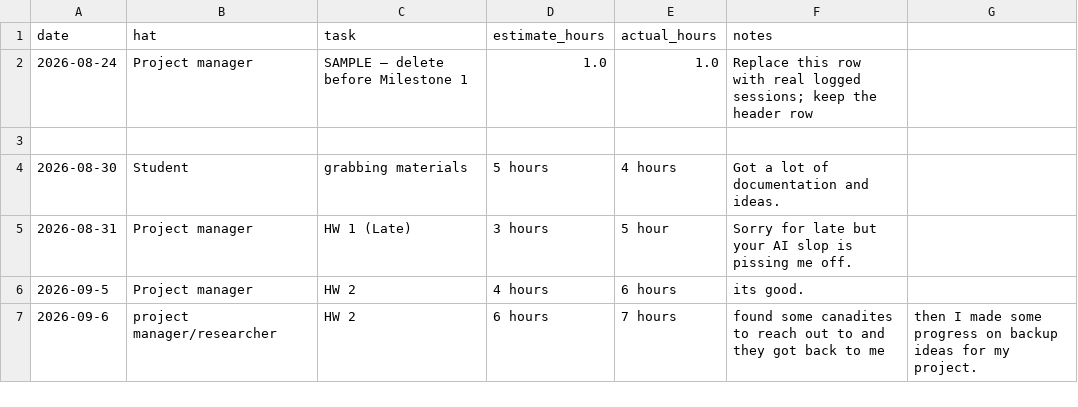
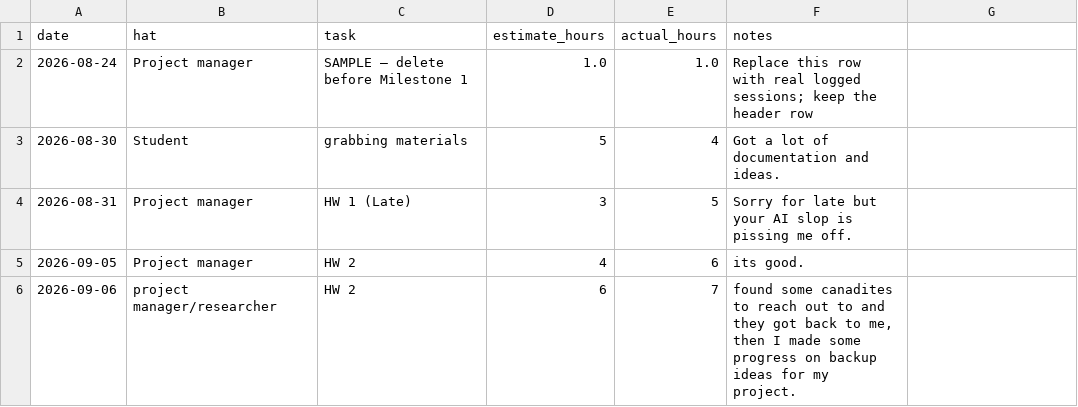
Before and after one commit to DranzerZERogue56/disaster-response-coordination, a CSV file: docs/hours-log.csv, drawn as a sheet.

```diff
--- a/docs/hours-log.csv
+++ b/docs/hours-log.csv
@@ -2,6 +2,5 @@ date,hat,task,estimate_hours,actual_hours,notes
 2026-08-24,Project manager,SAMPLE — delete before Milestone 1,1.0,1.0,Replace this row with real logged sessions; keep the header row
-
-2026-08-30,Student, grabbing materials, 5 hours, 4 hours, Got a lot of documentation and ideas.
-2026-08-31,Project manager,HW 1 (Late), 3 hours, 5 hour, Sorry for late but your AI slop is pissing me off.
-2026-09-5, Project manager, HW 2, 4 hours, 6 hours, its good.
-2026-09-6, project manager/researcher, HW 2, 6 hours, 7 hours, found some canadites to reach out to and they got back to me, then I made some progress on backup ideas for my project.
+2026-08-30,Student,grabbing materials,5,4,Got a lot of documentation and ideas.
+2026-08-31,Project manager,HW 1 (Late),3,5,Sorry for late but your AI slop is pissing me off.
+2026-09-05,Project manager,HW 2,4,6,its good.
+2026-09-06,project manager/researcher,HW 2,6,7,"found some canadites to reach out to and they got back to me, then I made some progress on backup ideas for my project."
```
